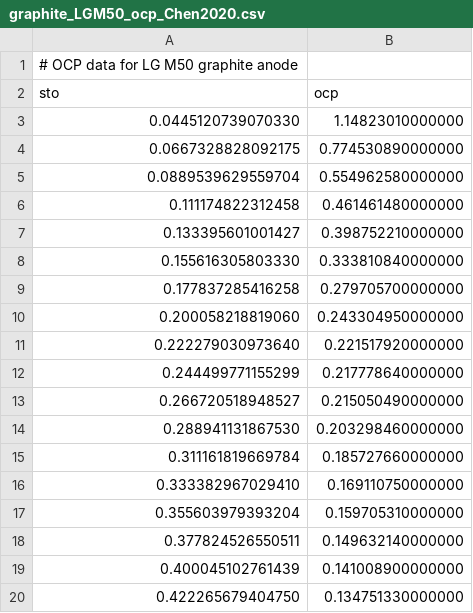
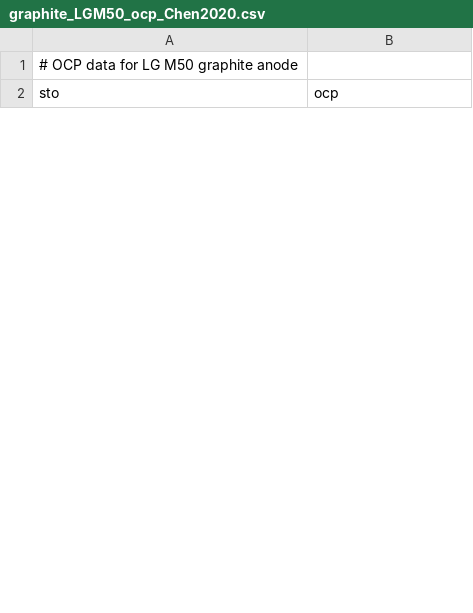
Before and after one commit to brosaplanella/PyBaMM, a CSV file: input/parameters/lithium-ion/anodes/graphite_Chen2020/graphite_LGM50_ocp_Chen2020.csv, drawn as a sheet; only a part is shown; the diff covers the shown part only.

Commit message:
#573 new parameterisation

```diff
--- a/input/parameters/lithium-ion/anodes/graphite_Chen2020/graphite_LGM50_ocp_Chen2020.csv
+++ b/input/parameters/lithium-ion/anodes/graphite_Chen2020/graphite_LGM50_ocp_Chen2020.csv
@@ -2,19 +2 @@
 sto,ocp
-0.0445120739070330,1.14823010000000
-0.0667328828092175,0.774530890000000
-0.0889539629559704,0.554962580000000
-0.111174822312458,0.461461480000000
-0.133395601001427,0.398752210000000
-0.155616305803330,0.333810840000000
-0.177837285416258,0.279705700000000
-0.200058218819060,0.243304950000000
-0.222279030973640,0.221517920000000
-0.244499771155299,0.217778640000000
-0.266720518948527,0.215050490000000
-0.288941131867530,0.203298460000000
-0.311161819669784,0.185727660000000
-0.333382967029410,0.169110750000000
-0.355603979393204,0.159705310000000
-0.377824526550511,0.149632140000000
-0.400045102761439,0.141008900000000
-0.422265679404750,0.134751330000000
```
Also changed, not shown: 42 added rows and 26 removed rows elsewhere in this file, input/parameters/lithium-ion/cathodes/nmc_Chen2020/nmc_LGM50_ocp_Chen2020.csv, 5 other files.
